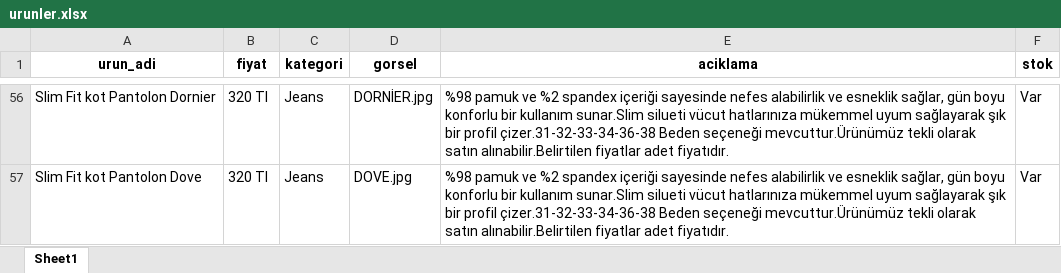
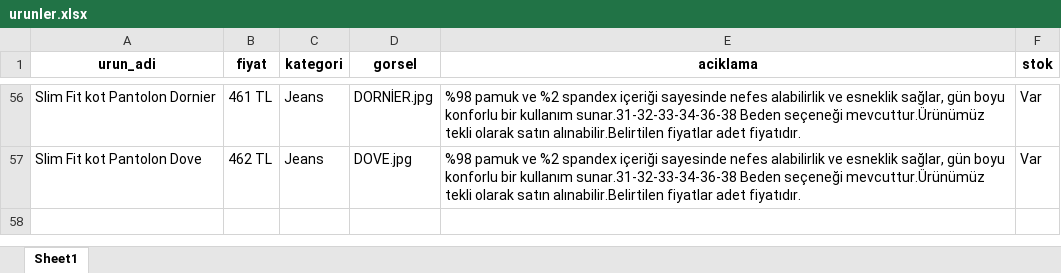
Before and after one commit to enzimjeans/enzimjeanskatalog, an Excel workbook: urunler.xlsx, sheet Sheet1, drawn as a sheet; only a part is shown, gaps mark what is left out; values as stored, in another font and other column widths than the file's, no borders; the diff covers the shown part only; the diff names each change by its address in the sheet, - before the commit and + after, or states it on an @@ line.

```diff
--- a/urunler.xlsx (sheet Sheet1)
+++ b/urunler.xlsx (sheet Sheet1)
-B56 (fiyat): 320 Tl
+B56 (fiyat): 461 TL
-E56:E57 (aciklama): …bir kullanım sunar.Slim silueti vücut hatlarınıza mükemmel uyum sağlayarak şık bir profil çizer.31-32-33-34-36-38 Beden seçeneği…
+E56:E57 (aciklama): …bir kullanım sunar.31-32-33-34-36-38 Beden seçeneği…
-B57 (fiyat): 320 Tl
+B57 (fiyat): 462 TL
```
Also changed, not shown: 89 edited cells and cell formats elsewhere in this sheet.
